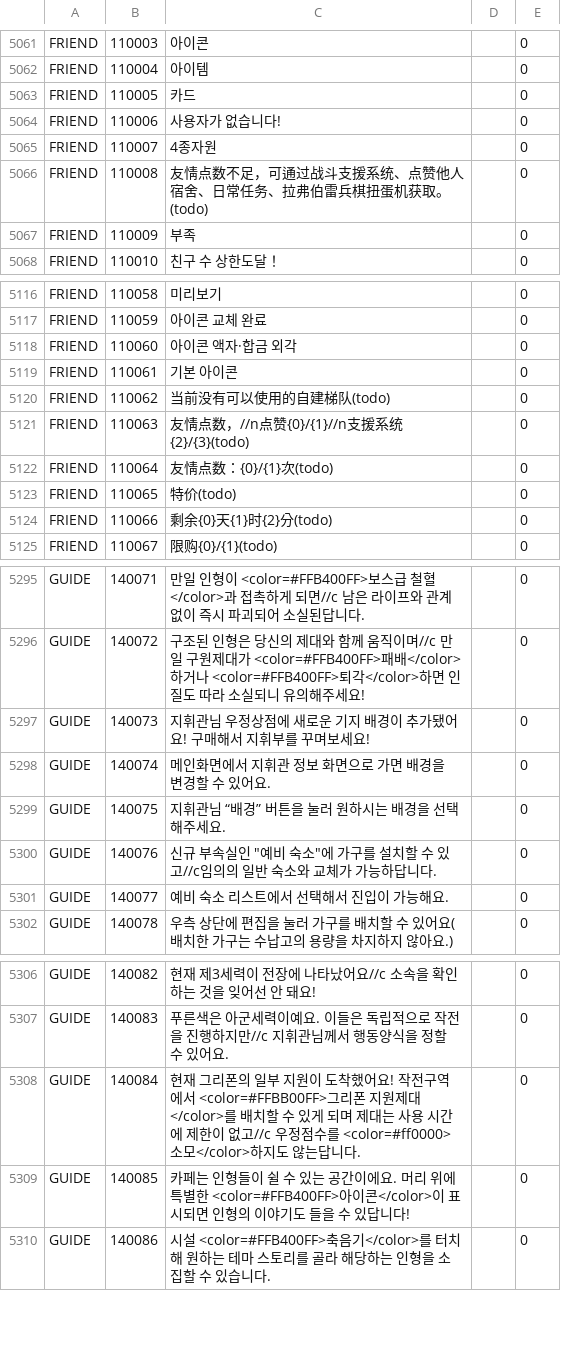
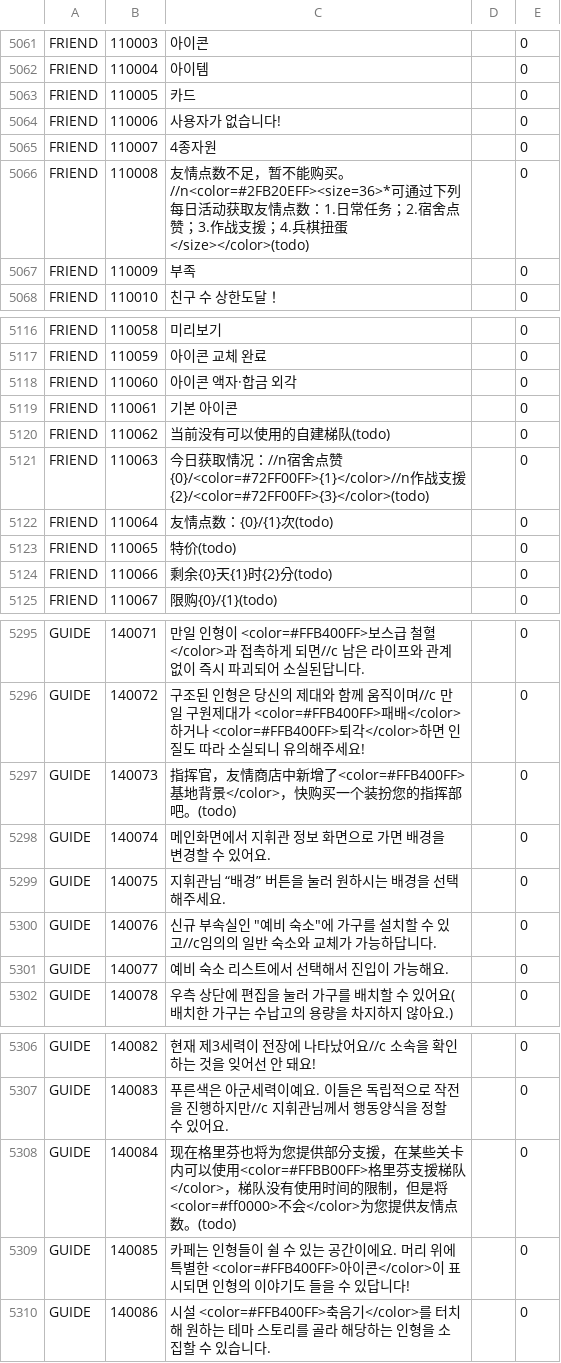
Before and after one commit to gf-data-tools/gf-data-ch, a CSV file: asset/language/languagedata_kr.csv, drawn as a sheet; only a part is shown, gaps mark what is left out; the diff covers the shown part only.

```diff
--- a/asset/language/languagedata_kr.csv
+++ b/asset/language/languagedata_kr.csv
@@ -5065,3 +5065,3 @@ FRIEND,110006,사용자가 없습니다!,,0
 FRIEND,110007,4종자원,,0
-FRIEND,110008,友情点数不足，可通过战斗支援系统、点赞他人宿舍、日常任务、拉弗伯雷兵棋扭蛋机获取。(todo),,0
+FRIEND,110008,友情点数不足，暂不能购买。//n<color=#2FB20EFF><size=36>*可通过下列每日活动获取友情点数：1.日常任务；2.宿舍点赞；3.作战支援；4.兵棋扭蛋</size></color>(todo),,0
 FRIEND,110009,부족,,0
@@ -5120,3 +5120,3 @@ FRIEND,110061,기본 아이콘,,0
 FRIEND,110062,当前没有可以使用的自建梯队(todo),,0
-FRIEND,110063,友情点数，//n点赞{0}/{1}//n支援系统{2}/{3}(todo),,0
+FRIEND,110063,今日获取情况：//n宿舍点赞{0}/<color=#72FF00FF>{1}</color>//n作战支援{2}/<color=#72FF00FF>{3}</color>(todo),,0
 FRIEND,110064,友情点数：{0}/{1}次(todo),,0
@@ -5296,3 +5296,3 @@ GUIDE,140071,만일 인형이 <color=#FFB400FF>보스급 철혈</color>과 접
 GUIDE,140072,구조된 인형은 당신의 제대와 함께 움직이며//c 만일 구원제대가 <color=#FFB400FF>패배</color>하거나 <color=#FFB400FF>퇴각</color>하면 인질도 따라 소실되니 유의해주세요!,,0
-GUIDE,140073,지휘관님 우정상점에 새로운 기지 배경이 추가됐어요! 구매해서 지휘부를 꾸며보세요!,,0
+GUIDE,140073,指挥官，友情商店中新增了<color=#FFB400FF>基地背景</color>，快购买一个装扮您的指挥部吧。(todo),,0
 GUIDE,140074,메인화면에서 지휘관 정보 화면으로 가면 배경을 변경할 수 있어요.,,0
@@ -5307,3 +5307,3 @@ GUIDE,140082,현재 제3세력이 전장에 나타났어요//c 소속을 확인
 GUIDE,140083,푸른색은 아군세력이예요. 이들은 독립적으로 작전을 진행하지만//c 지휘관님께서 행동양식을 정할 수 있어요.,,0
-GUIDE,140084,현재 그리폰의 일부 지원이 도착했어요! 작전구역에서 <color=#FFBB00FF>그리폰 지원제대</color>를 배치할 수 있게 되며 제대는 사용 시간에 제한이 없고//c 우정점수를 <color=#ff0000>소모</color>하지도 않는답니다.,,0
+GUIDE,140084,现在格里芬也将为您提供部分支援，在某些关卡内可以使用<color=#FFBB00FF>格里芬支援梯队</color>，梯队没有使用时间的限制，但是将<color=#ff0000>不会</color>为您提供友情点数。(todo),,0
 GUIDE,140085,카페는 인형들이 쉴 수 있는 공간이에요. 머리 위에 특별한 <color=#FFB400FF>아이콘</color>이 표시되면 인형의 이야기도 들을 수 있답니다!,,0
```
Also changed, not shown: 6 edited cells elsewhere in this file, asset/language/languagedata_hk.csv, asset/language/languagedata_jp.csv, 22 other files.
